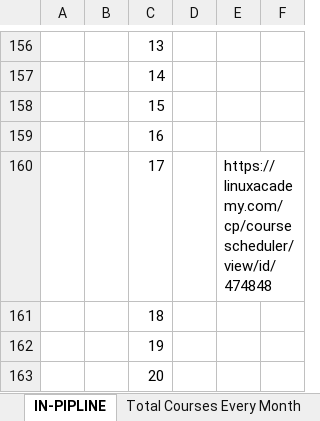
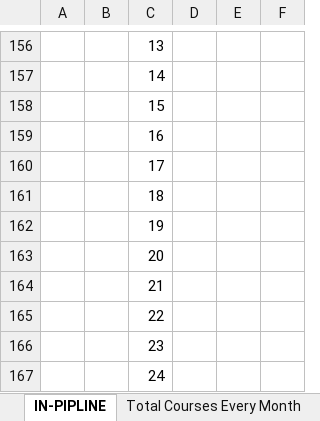
Before and after one commit to varunjha089/Excel-Sheets-for-Links-track., an Excel workbook: Linux Academy Course Schedule.xlsx, sheet IN-PIPLINE, drawn as a sheet; only a part is shown, gaps mark what is left out; the shorter side is filled out with more unchanged rows; values as stored, in another font and other column widths than the file's, no borders; the diff covers the shown part only; the diff names each change by its address in the sheet, - before the commit and + after, or states it on an @@ line.

Commit message:
this file will not be further updated as linux academy courses has been moved to acloud.guru.

```diff
--- a/Linux Academy Course Schedule.xlsx (sheet IN-PIPLINE)
+++ b/Linux Academy Course Schedule.xlsx (sheet IN-PIPLINE)
-E160: https://linuxacademy.com/cp/coursescheduler/view/id/474848
+E160: (empty)
```
Also changed, not shown: 1 added row, 1 removed row and 5 edited cells elsewhere in this sheet.
